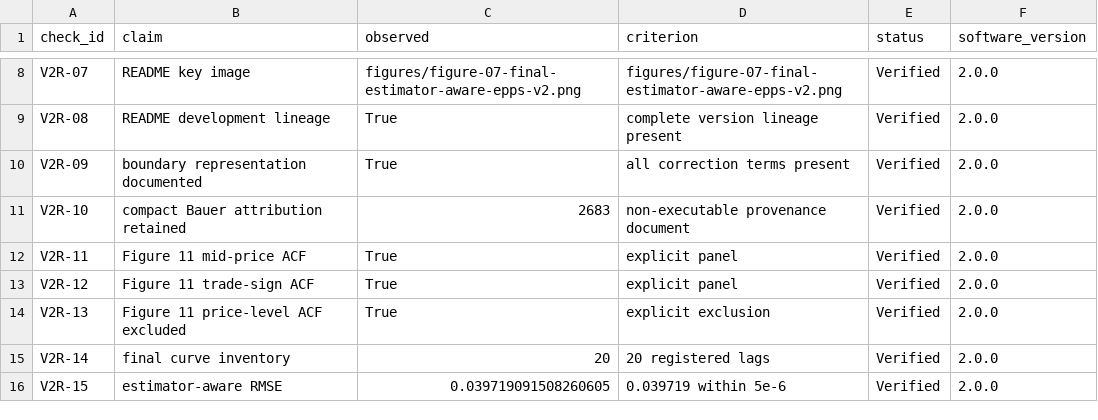
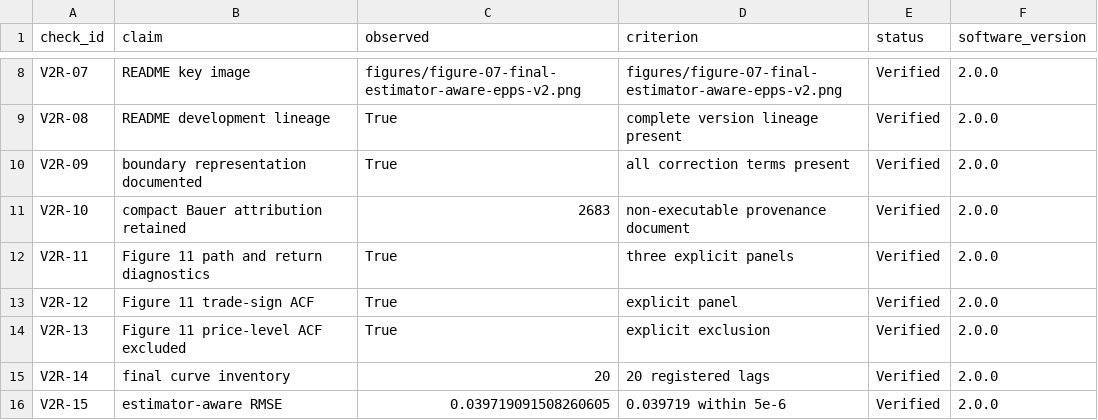
Before and after one commit to timgebbie/correlation-emergence-reproducibility, a CSV file: diagnostics/release-verification-checks-v2.csv, drawn as a sheet; only a part is shown, gaps mark what is left out.

```diff
--- a/diagnostics/release-verification-checks-v2.csv
+++ b/diagnostics/release-verification-checks-v2.csv
@@ -11,3 +11,3 @@ V2R-09,boundary representation documented,True,all correction terms present,Veri
 V2R-10,compact Bauer attribution retained,2683,non-executable provenance document,Verified,2.0.0
-V2R-11,Figure 11 mid-price ACF,True,explicit panel,Verified,2.0.0
+V2R-11,Figure 11 path and return diagnostics,True,three explicit panels,Verified,2.0.0
 V2R-12,Figure 11 trade-sign ACF,True,explicit panel,Verified,2.0.0
```
Also changed, not shown: diagnostics/corrected-coupling-recovery-checks-v1.7.csv, diagnostics/dependence-diagnostic-checks-v1.8.csv, 15 other files.
